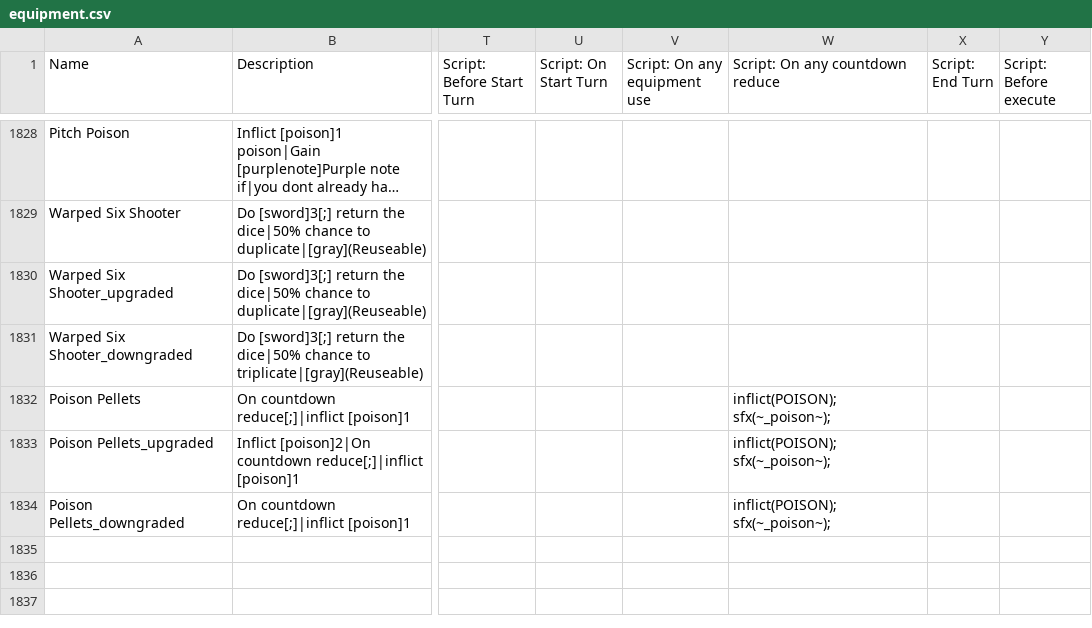
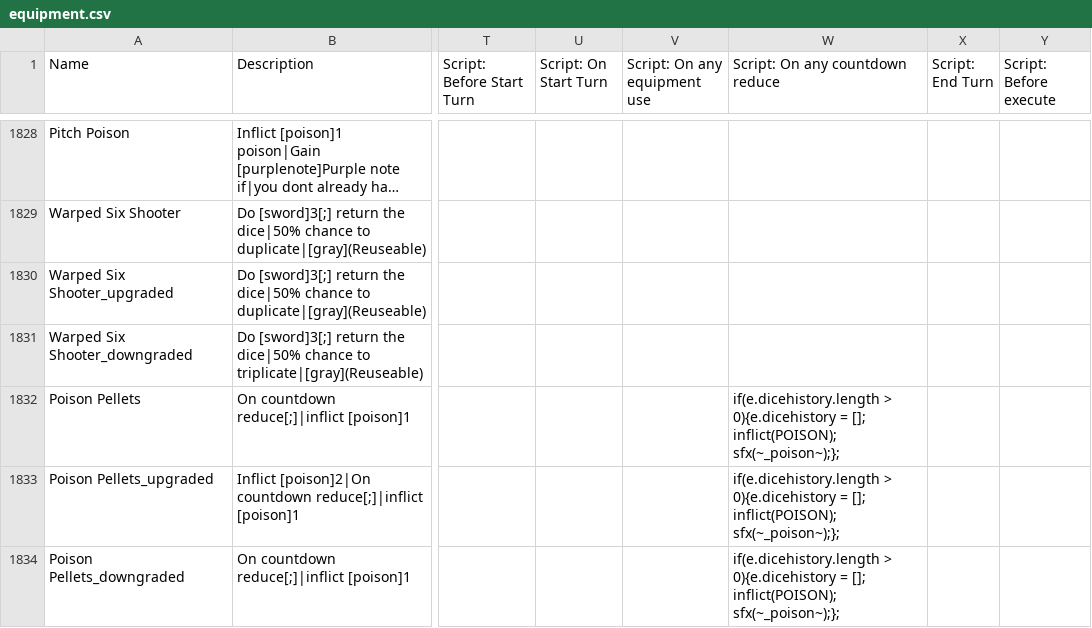
Before and after one commit to godisgoodmatt/christmasspecial, a CSV file: _append/data/text/equipment.csv, drawn as a sheet; only a part is shown, gaps mark what is left out; long unchanged cells end in …; the diff covers the shown part only; the diff names each change by its address in the sheet, - before the commit and + after, or states it on an @@ line.

Commit message:
Added cold case, fixed some countdown bugs!

```diff
--- a/_append/data/text/equipment.csv
+++ b/_append/data/text/equipment.csv
-W1832:W1834 (Script: On any countdown reduce): inflict(POISON); sfx(~_poison~);
+W1832:W1834 (Script: On any countdown reduce): if(e.dicehistory.length > 0){e.dicehistory = []; inflict(POISON); sfx(~_poison~);};
```
Also changed, not shown: 2 added rows and 2 edited cells elsewhere in this file, 1 other file.
